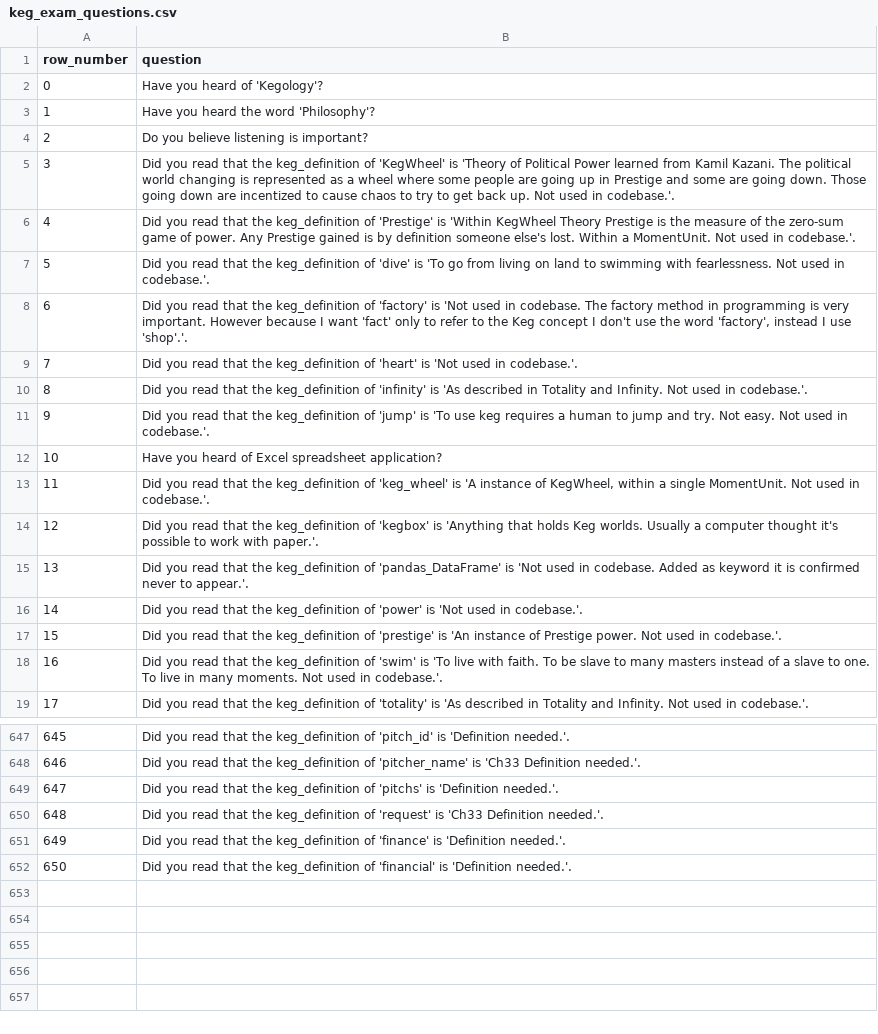
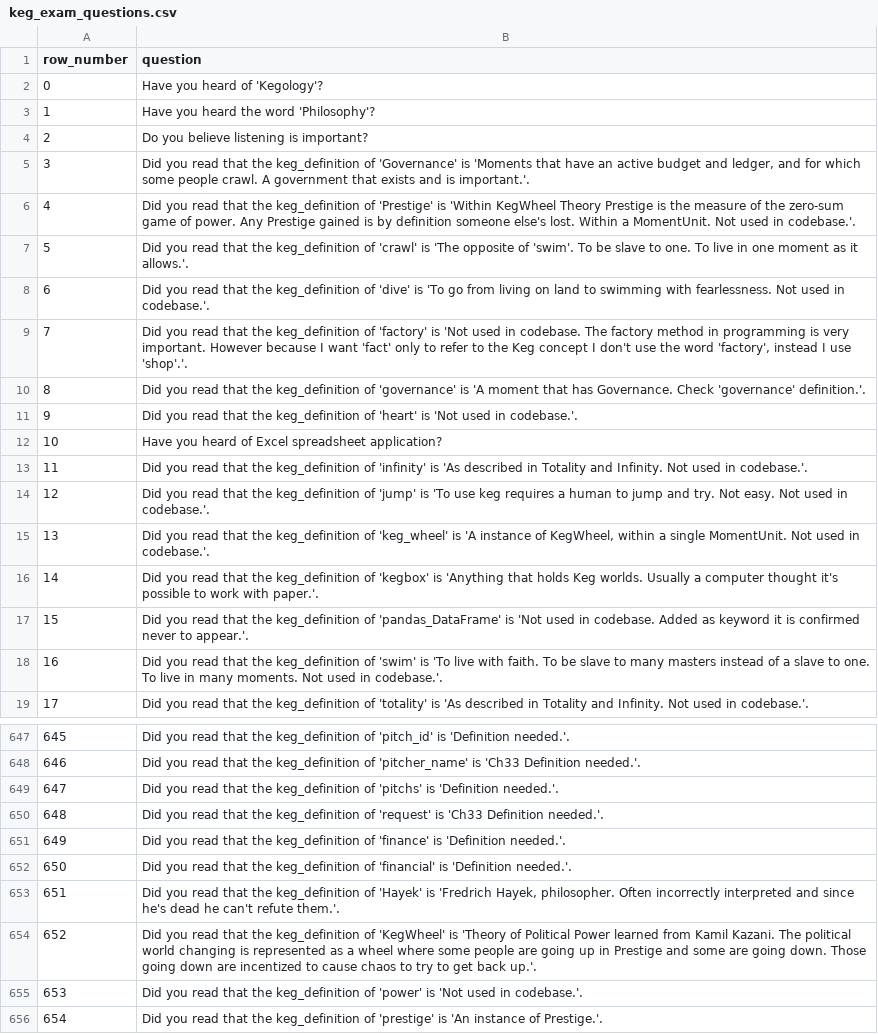
Before and after one commit to jschalk/jaar, a CSV file: src/ch99_glossary/derived/keg_exam_questions.csv, drawn as a sheet; only a part is shown, gaps mark what is left out; removed rows and columns are numbered as before the commit, all else as after; the diff names each change by its address in the sheet, - before the commit and + after, or states it on an @@ line.

```diff
--- a/src/ch99_glossary/derived/keg_exam_questions.csv
+++ b/src/ch99_glossary/derived/keg_exam_questions.csv
-B5 (question): …keg_definition of 'KegWheel' is 'Theory of Political Power learned from Kamil Kazani. The political world changing is represented as a wheel where some people are going up in Prestige and some are going down. Those going down are incentized to cause chaos to try to get back up. Not used in codebase.'.
+B5 (question): …keg_definition of 'Governance' is 'Moments that have an active budget and ledger, and for which some people crawl. A government that exists and is important.'.
+row 7: 5 | Did you read that the keg_definition of 'crawl' is 'The opposite of 'swim'. To be slave to one. To live in one moment as it allows.'.
@@ column A (row_number) renumbered between rows 8 and 17 @@
+row 10: 8 | Did you read that the keg_definition of 'governance' is 'A moment that has Governance. Check 'governance' definition.'.
-row 17: 15 | Did you read that the keg_definition of 'prestige' is 'An instance of Prestige power. Not used in codebase.'.
+row 653: 651 | Did you read that the keg_definition of 'Hayek' is 'Fredrich Hayek, philosopher. Often incorrectly interpreted and since he's dead he can't refute them.'.
+row 654: 652 | Did you read that the keg_definition of 'KegWheel' is 'Theory of Political Power learned from Kamil Kazani. The political world changing is represented as a wheel where some people are going up in Prestige and some are going down. Those going down are incentized to cause chaos to try to get back up.'.
@@ row 16 moved to row 655: 653 @@
+row 656: 654 | Did you read that the keg_definition of 'prestige' is 'An instance of Prestige.'.
```
Also changed, not shown: 8 other files.
